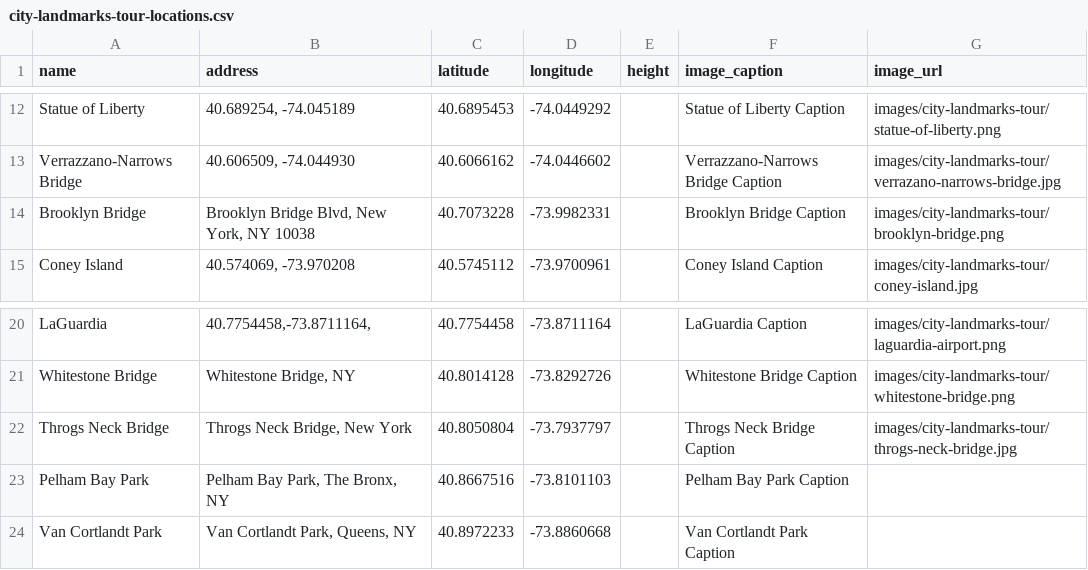
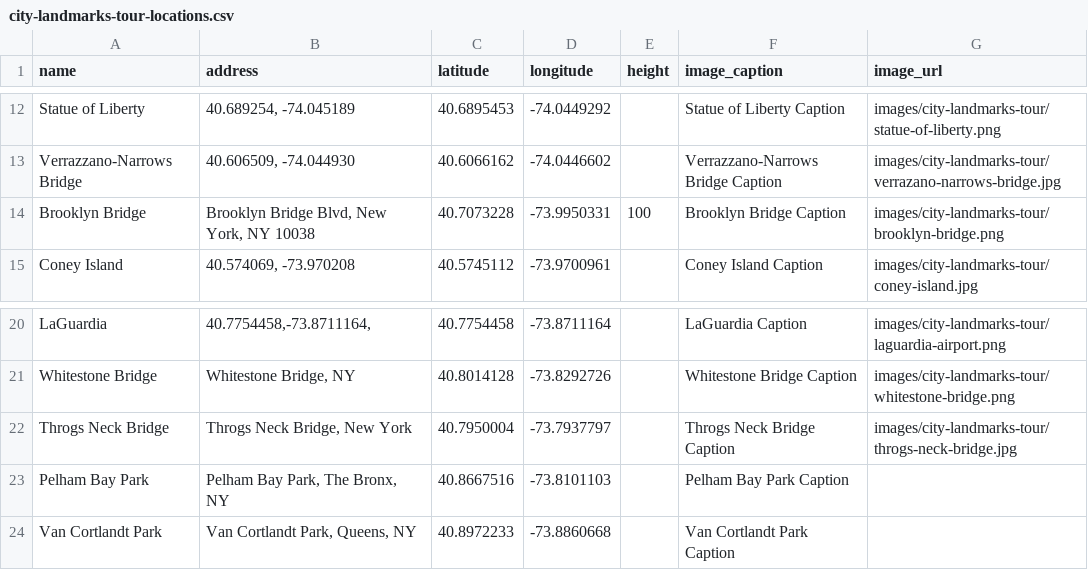
Before and after one commit to PrattSAVI/queens-museum-panorama, a CSV file: data/city-landmarks-tour-locations.csv, drawn as a sheet; only a part is shown, gaps mark what is left out.

Commit message:
new bridge coordinates

```diff
--- a/data/city-landmarks-tour-locations.csv
+++ b/data/city-landmarks-tour-locations.csv
@@ -13,3 +13,3 @@ Statue of Liberty,"40.689254, -74.045189",40.6895453,-74.0449292,,Statue of Libe
 Verrazzano-Narrows Bridge,"40.606509, -74.044930",40.6066162,-74.0446602,,Verrazzano-Narrows Bridge Caption,images/city-landmarks-tour/verrazano-narrows-bridge.jpg
-Brooklyn Bridge,"Brooklyn Bridge Blvd, New York, NY 10038",40.7073228,-73.9982331,,Brooklyn Bridge Caption,images/city-landmarks-tour/brooklyn-bridge.png
+Brooklyn Bridge,"Brooklyn Bridge Blvd, New York, NY 10038",40.7073228,-73.9950331,100,Brooklyn Bridge Caption,images/city-landmarks-tour/brooklyn-bridge.png
 Coney Island,"40.574069, -73.970208",40.5745112,-73.9700961,,Coney Island Caption,images/city-landmarks-tour/coney-island.jpg
@@ -21,3 +21,3 @@ LaGuardia,"40.7754458,-73.8711164,",40.7754458,-73.8711164,,LaGuardia Caption,im
 Whitestone Bridge,"Whitestone Bridge, NY ",40.8014128,-73.8292726,,Whitestone Bridge Caption,images/city-landmarks-tour/whitestone-bridge.png
-Throgs Neck Bridge,"Throgs Neck Bridge, New York ",40.8050804,-73.7937797,,Throgs Neck Bridge Caption,images/city-landmarks-tour/throgs-neck-bridge.jpg
+Throgs Neck Bridge,"Throgs Neck Bridge, New York ",40.7950004,-73.7937797,,Throgs Neck Bridge Caption,images/city-landmarks-tour/throgs-neck-bridge.jpg
 Pelham Bay Park,"Pelham Bay Park, The Bronx, NY ",40.8667516,-73.8101103,,Pelham Bay Park Caption,
```
